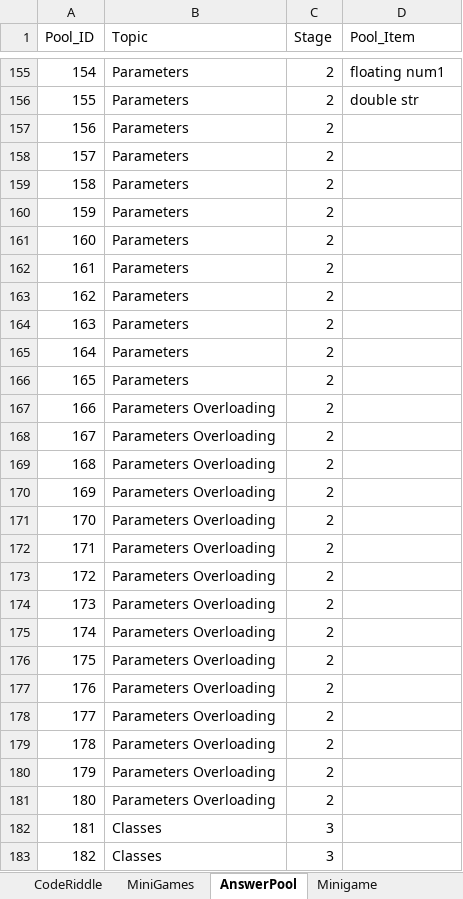
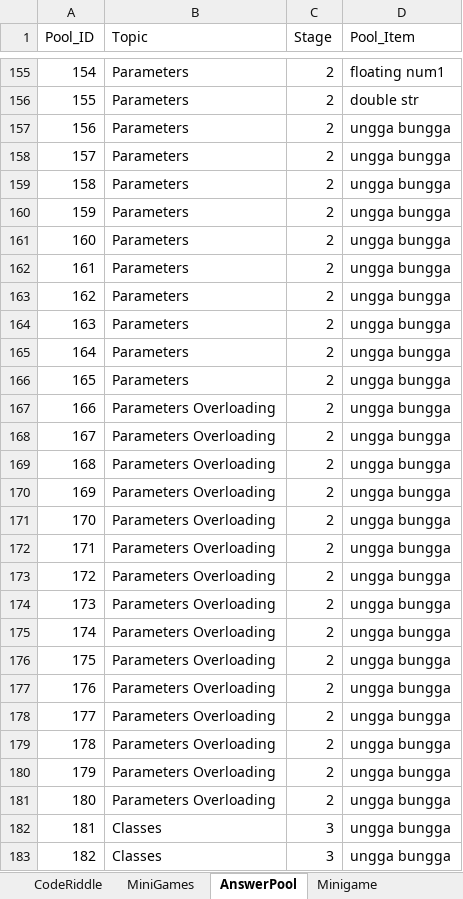
Before and after one commit to fernandezaaron/CodexLearning, an Excel workbook: assets/excel/Minigames.xlsx, sheet AnswerPool, drawn as a sheet; only a part is shown, gaps mark what is left out; values as stored, in another font and other column widths than the file's, no borders; the diff covers the shown part only; the diff names each change by its address in the sheet, - before the commit and + after, or states it on an @@ line.

```diff
--- a/assets/excel/Minigames.xlsx (sheet AnswerPool)
+++ b/assets/excel/Minigames.xlsx (sheet AnswerPool)
-D157:D183 (Pool_Item): (empty)
+D157:D183 (Pool_Item): ungga bungga
```
Also changed, not shown: 43 edited cells elsewhere in this sheet, sheet Minigame, 4 other files.
